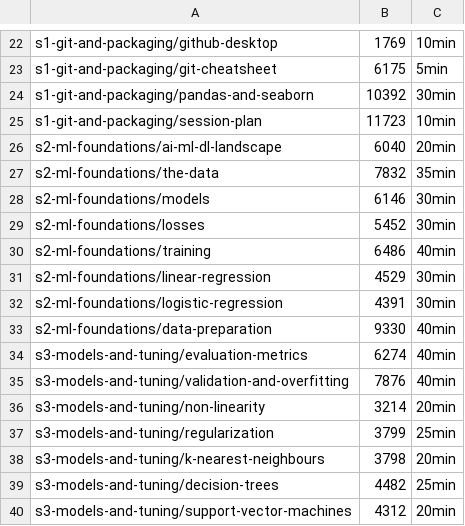
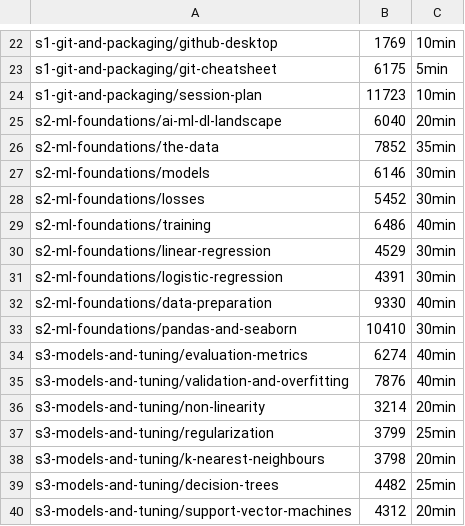
Before and after one commit to racousin/data_science_practice, a TSV file: student_view/python-ai-engineering/_index.tsv, drawn as a sheet; only a part is shown, gaps mark what is left out.

```diff
--- a/student_view/python-ai-engineering/_index.tsv
+++ b/student_view/python-ai-engineering/_index.tsv
@@ -23,6 +23,5 @@ s1-git-and-packaging/github-desktop	1769	10min
 s1-git-and-packaging/git-cheatsheet	6175	5min
-s1-git-and-packaging/pandas-and-seaborn	10392	30min
 s1-git-and-packaging/session-plan	11723	10min
 s2-ml-foundations/ai-ml-dl-landscape	6040	20min
-s2-ml-foundations/the-data	7832	35min
+s2-ml-foundations/the-data	7852	35min
 s2-ml-foundations/models	6146	30min
@@ -33,2 +32,3 @@ s2-ml-foundations/logistic-regression	4391	30min
 s2-ml-foundations/data-preparation	9330	40min
+s2-ml-foundations/pandas-and-seaborn	10410	30min
 s3-models-and-tuning/evaluation-metrics	6274	40min
```
Also changed, not shown: 10 other files.
